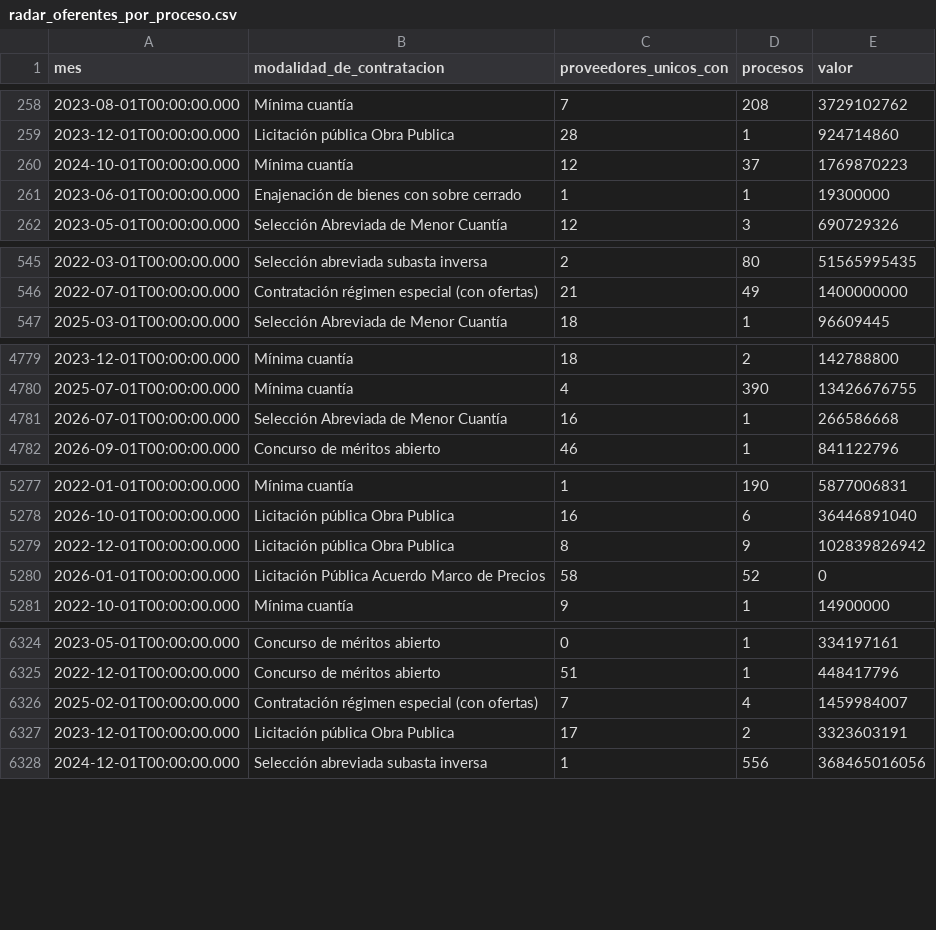
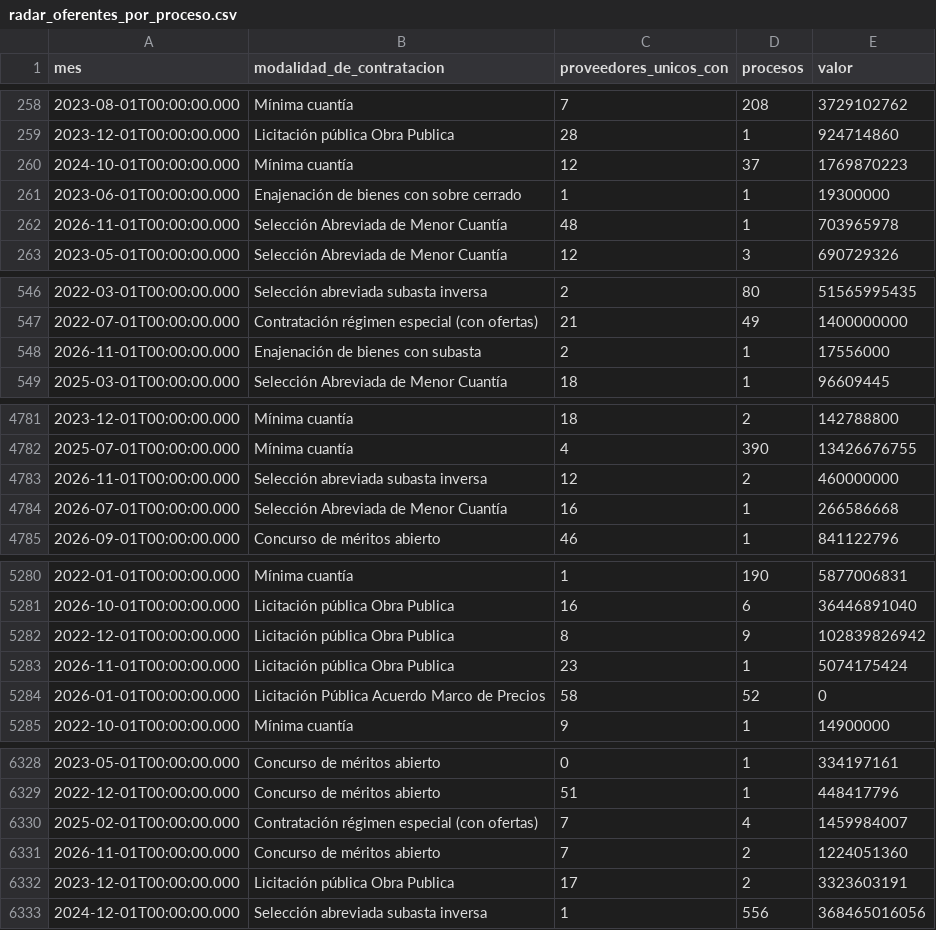
Before and after one commit to fundacionipg-sys/observatorio-datos, a CSV file: datos/productos/radar_oferentes_por_proceso.csv, drawn as a sheet; only a part is shown, gaps mark what is left out; the diff covers the shown part only.

Commit message:
Productos 2026-11-14

```diff
--- a/datos/productos/radar_oferentes_por_proceso.csv
+++ b/datos/productos/radar_oferentes_por_proceso.csv
@@ -261,2 +261,3 @@
 "2023-06-01T00:00:00.000","Enajenación de bienes con sobre cerrado","1","1","19300000"
+"2026-11-01T00:00:00.000","Selección Abreviada de Menor Cuantía","48","1","703965978"
 "2023-05-01T00:00:00.000","Selección Abreviada de Menor Cuantía","12","3","690729326"
@@ -546,2 +547,3 @@
 "2022-07-01T00:00:00.000","Contratación régimen especial (con ofertas)","21","49","1400000000"
+"2026-11-01T00:00:00.000","Enajenación de bienes con subasta","2","1","17556000"
 "2025-03-01T00:00:00.000","Selección Abreviada de Menor Cuantía","18","1","96609445"
@@ -4780,2 +4782,3 @@
 "2025-07-01T00:00:00.000","Mínima cuantía","4","390","13426676755"
+"2026-11-01T00:00:00.000","Selección abreviada subasta inversa","12","2","460000000"
 "2026-07-01T00:00:00.000","Selección Abreviada de Menor Cuantía","16","1","266586668"
@@ -5279,2 +5282,3 @@
 "2022-12-01T00:00:00.000","Licitación pública Obra Publica","8","9","102839826942"
+"2026-11-01T00:00:00.000","Licitación pública Obra Publica","23","1","5074175424"
 "2026-01-01T00:00:00.000","Licitación Pública Acuerdo Marco de Precios","58","52","0"
@@ -6326,2 +6330,3 @@
 "2025-02-01T00:00:00.000","Contratación régimen especial (con ofertas)","7","4","1459984007"
+"2026-11-01T00:00:00.000","Concurso de méritos abierto","7","2","1224051360"
 "2023-12-01T00:00:00.000","Licitación pública Obra Publica","17","2","3323603191"
```
Also changed, not shown: 4 added rows and 88 edited cells elsewhere in this file, datos/productos/_registro.csv, datos/productos/radar_modalidad_mensual.csv, 1 other file.
